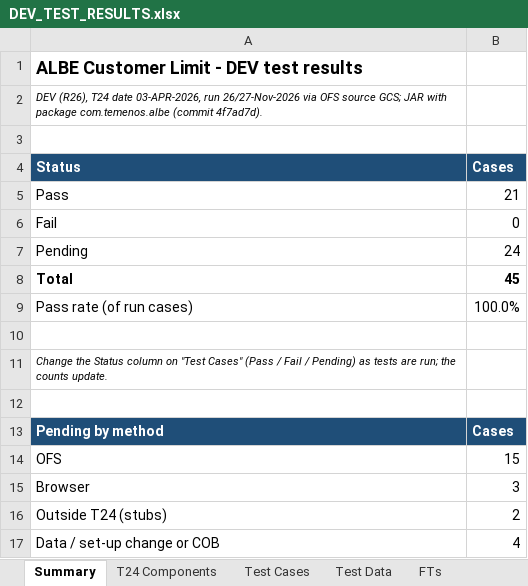
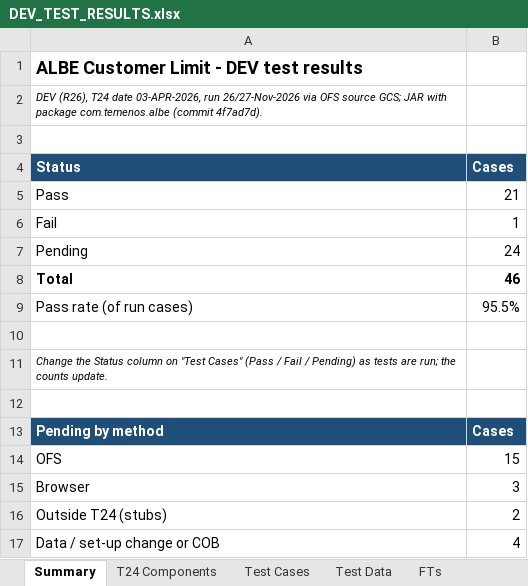
Before and after one commit to shunmugarajag/ALBECustomerLimitClaude, an Excel workbook: docs/DEV_TEST_RESULTS.xlsx, sheet Summary, drawn as a sheet; values as stored, in another font and other column widths than the file's, no borders; the diff names each change by its address in the sheet, - before the commit and + after, or states it on an @@ line.

```diff
--- a/docs/DEV_TEST_RESULTS.xlsx (sheet Summary)
+++ b/docs/DEV_TEST_RESULTS.xlsx (sheet Summary)
-B6 (Cases): 0
+B6 (Cases): 1
-B8 (Cases): 45
+B8 (Cases): 46
-B9 (Cases): 100.0%
+B9 (Cases): 95.5%
```
Also changed, not shown: sheet Test Cases, sheet T24 Components, formulas that keep their value, 5 other files.
